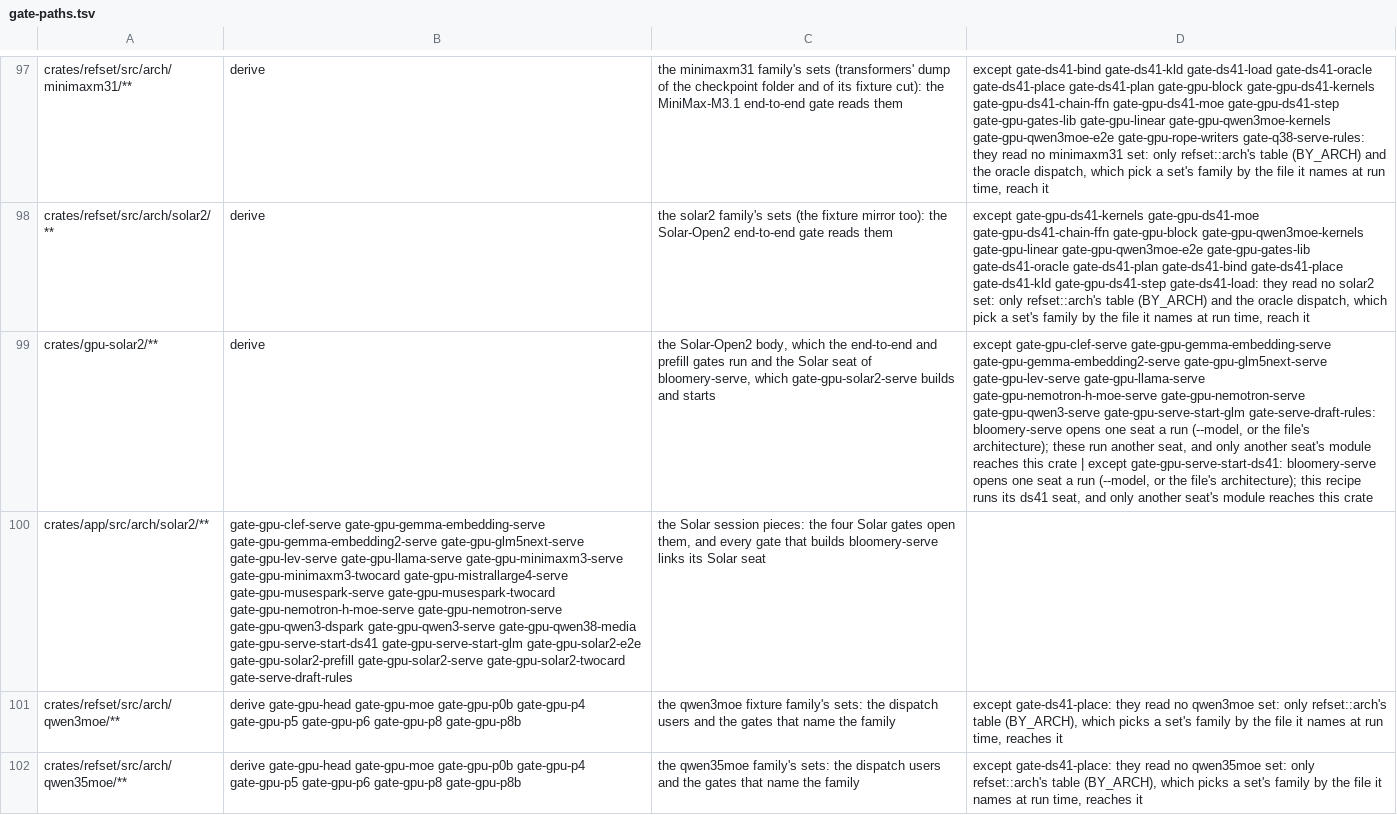
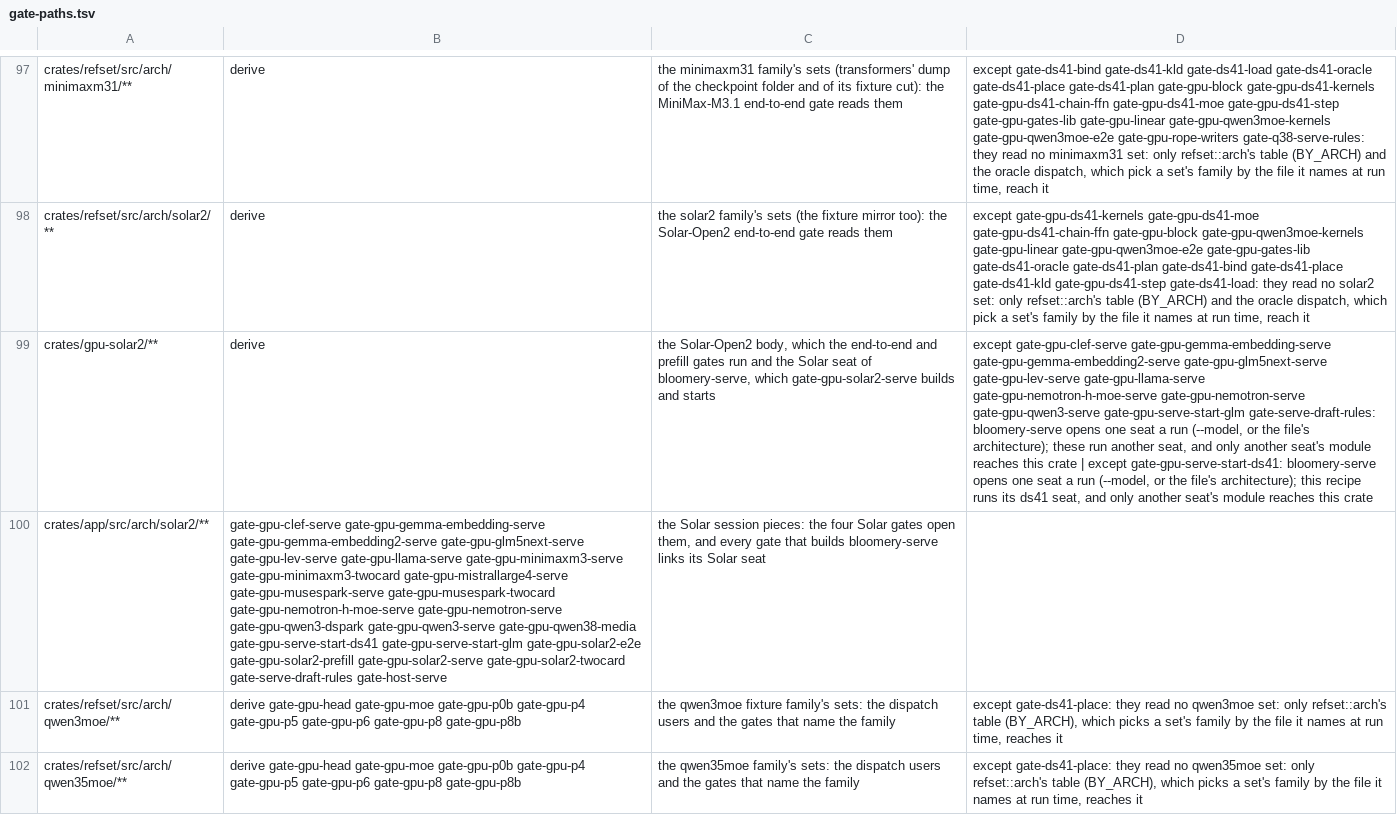
Before and after one commit to midagedev/bloomery, a TSV file: tools/gate-paths.tsv, drawn as a sheet; only a part is shown, gaps mark what is left out; the diff names each change by its address in the sheet, - before the commit and + after, or states it on an @@ line.

```diff
--- a/tools/gate-paths.tsv
+++ b/tools/gate-paths.tsv
-B100: …gate-gpu-solar2-twocard gate-serve-draft-rules
+B100: …gate-gpu-solar2-twocard gate-serve-draft-rules gate-host-serve
```
Also changed, not shown: tools/gate-class.tsv, tools/owners.tsv, 12 other files.
